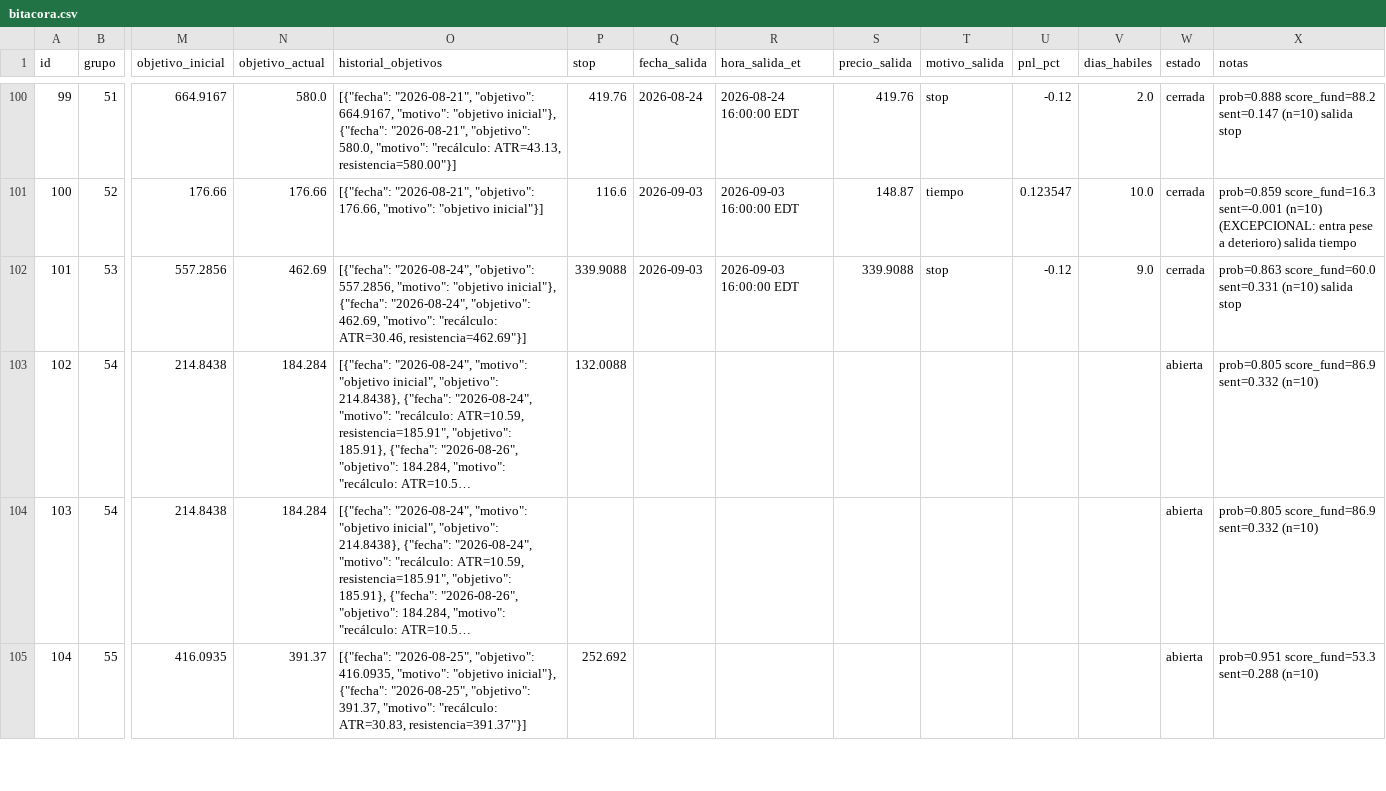
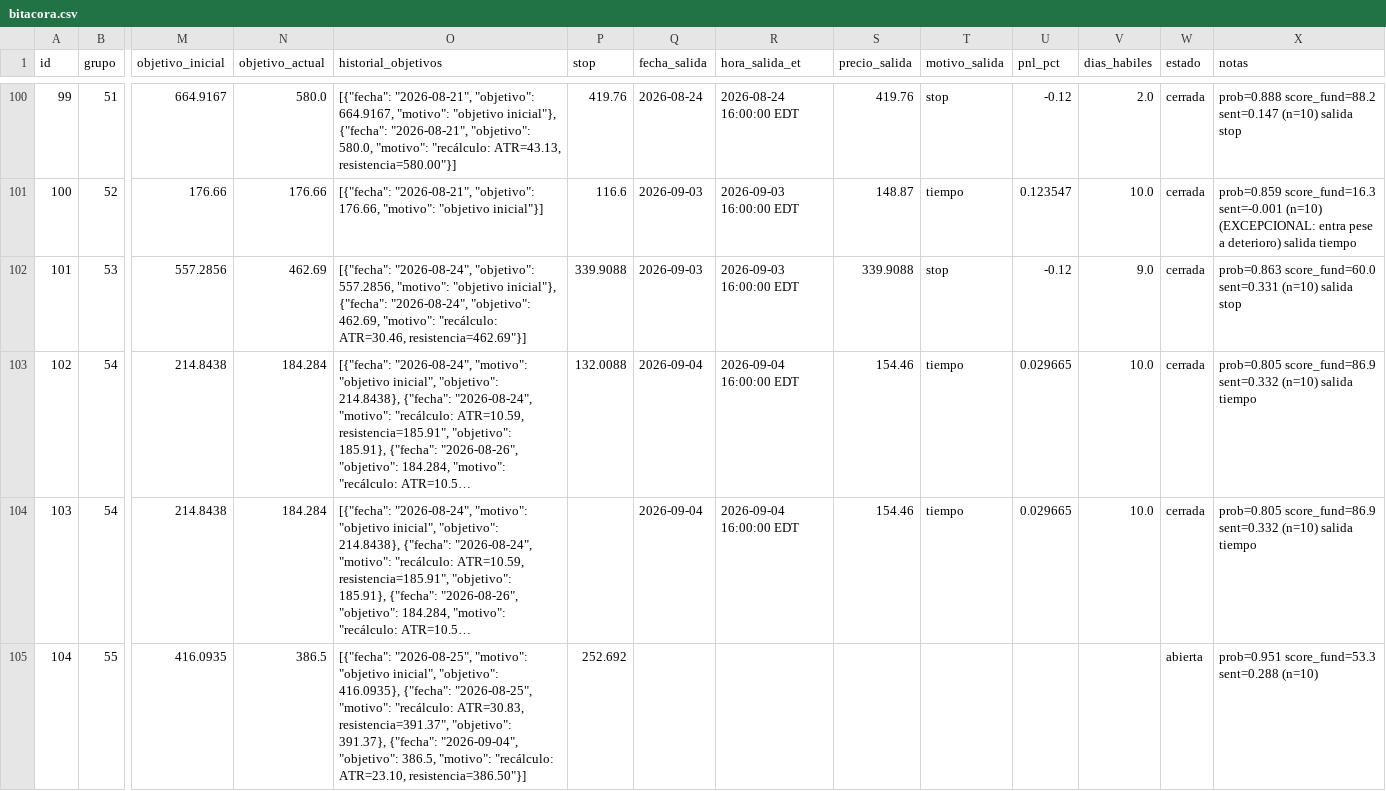
Before and after one commit to sebas1331/centinela-sp500, a CSV file: bitacora.csv, drawn as a sheet; only a part is shown, gaps mark what is left out; long unchanged cells end in …; the diff covers the shown part only; the diff names each change by its address in the sheet, - before the commit and + after, or states it on an @@ line.

```diff
--- a/bitacora.csv
+++ b/bitacora.csv
-Q103:Q104 (fecha_salida): (empty)
+Q103:Q104 (fecha_salida): 2026-09-04
-R103:R104 (hora_salida_et): (empty)
+R103:R104 (hora_salida_et): 2026-09-04 16:00:00 EDT
-S103:S104 (precio_salida): (empty)
+S103:S104 (precio_salida): 154.46
-T103:T104 (motivo_salida): (empty)
+T103:T104 (motivo_salida): tiempo
-U103:U104 (pnl_pct): (empty)
+U103:U104 (pnl_pct): 0.029665
-V103:V104 (dias_habiles): (empty)
+V103:V104 (dias_habiles): 10.0
-W103:W104 (estado): abierta
+W103:W104 (estado): cerrada
-X103:X104 (notas): …sent=0.332 (n=10)
+X103:X104 (notas): …sent=0.332 (n=10) salida tiempo
-N105 (objetivo_actual): 391.37
+N105 (objetivo_actual): 386.5
-O105 (historial_objetivos): [{"fecha": "2026-08-25", "objetivo": 416.0935, "motivo": "objetivo inicial"}, {"fecha": "2026-08-25", "objetivo": 391.37, "motivo": "recálculo: ATR=30.83, resistencia=391.37"}]
+O105 (historial_objetivos): [{"fecha": "2026-08-25", "motivo": "objetivo inicial", "objetivo": 416.0935}, {"fecha": "2026-08-25", "motivo": "recálculo: ATR=30.83, resistencia=391.37", "objetivo": 391.37}, {"fecha": "2026-09-04", "objetivo": 386.5, "motivo": "recálculo: ATR=23.10, resistencia=386.50"}]
```
Also changed, not shown: 1 added row and 10 edited cells elsewhere in this file, 5 other files.
